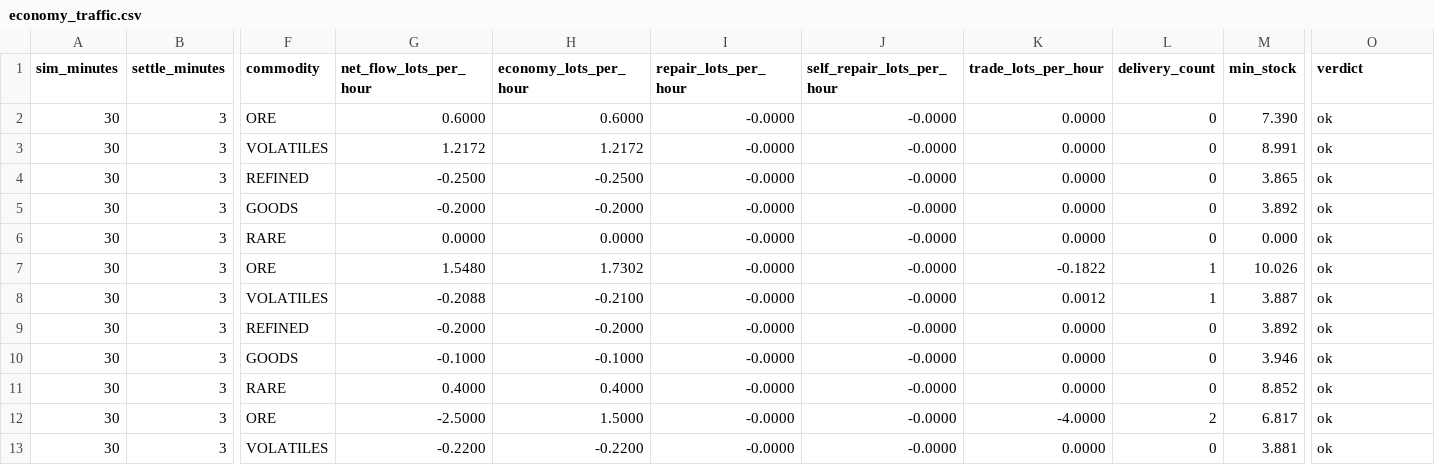
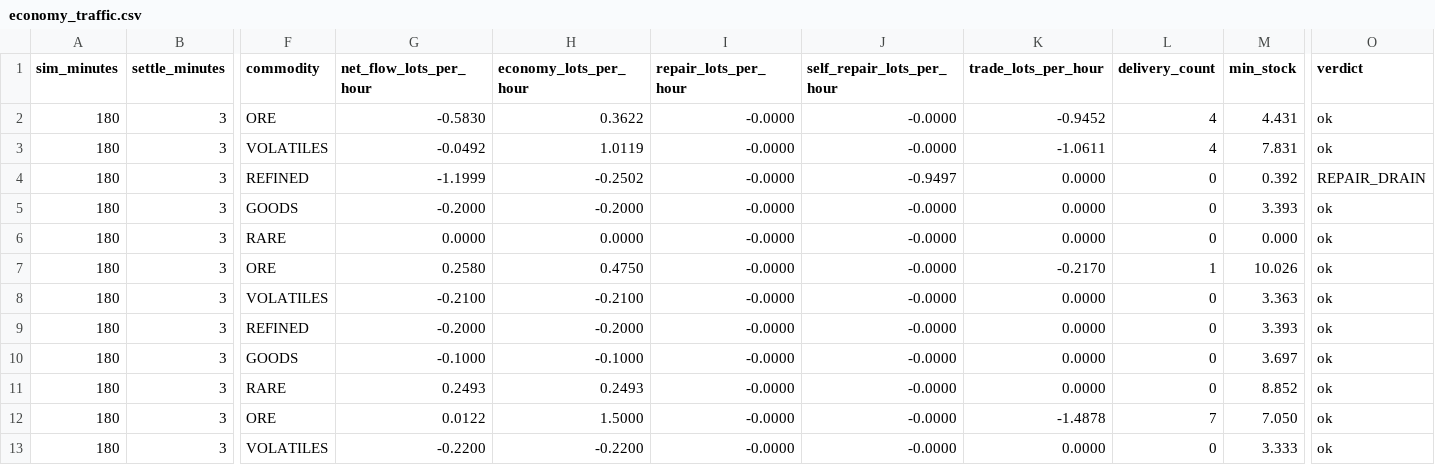
Before and after one commit to afaucher/project_deep_space, a CSV file: tactical_analysis/data/economy_traffic.csv, drawn as a sheet; only a part is shown, gaps mark what is left out; the diff covers the shown part only; the diff names each change by its address in the sheet, - before the commit and + after, or states it on an @@ line.

```diff
--- a/tactical_analysis/data/economy_traffic.csv
+++ b/tactical_analysis/data/economy_traffic.csv
-A2:A13 (sim_minutes): 30
+A2:A13 (sim_minutes): 180
-G2 (net_flow_lots_per_hour): 0.6000
+G2 (net_flow_lots_per_hour): -0.5830
-H2 (economy_lots_per_hour): 0.6000
+H2 (economy_lots_per_hour): 0.3622
-K2 (trade_lots_per_hour): 0.0000
+K2 (trade_lots_per_hour): -0.9452
-L2:L3 (delivery_count): 0
+L2:L3 (delivery_count): 4
-M2 (min_stock): 7.390
+M2 (min_stock): 4.431
-G3 (net_flow_lots_per_hour): 1.2172
+G3 (net_flow_lots_per_hour): -0.0492
-H3 (economy_lots_per_hour): 1.2172
+H3 (economy_lots_per_hour): 1.0119
-K3 (trade_lots_per_hour): 0.0000
+K3 (trade_lots_per_hour): -1.0611
-M3 (min_stock): 8.991
+M3 (min_stock): 7.831
-G4 (net_flow_lots_per_hour): -0.2500
+G4 (net_flow_lots_per_hour): -1.1999
-H4 (economy_lots_per_hour): -0.2500
+H4 (economy_lots_per_hour): -0.2502
-J4 (self_repair_lots_per_hour): -0.0000
+J4 (self_repair_lots_per_hour): -0.9497
-M4 (min_stock): 3.865
+M4 (min_stock): 0.392
-O4 (verdict): ok
+O4 (verdict): REPAIR_DRAIN
-M5 (min_stock): 3.892
+M5 (min_stock): 3.393
-G7 (net_flow_lots_per_hour): 1.5480
+G7 (net_flow_lots_per_hour): 0.2580
-H7 (economy_lots_per_hour): 1.7302
+H7 (economy_lots_per_hour): 0.4750
-K7 (trade_lots_per_hour): -0.1822
+K7 (trade_lots_per_hour): -0.2170
-G8 (net_flow_lots_per_hour): -0.2088
+G8 (net_flow_lots_per_hour): -0.2100
-K8 (trade_lots_per_hour): 0.0012
+K8 (trade_lots_per_hour): 0.0000
-L8 (delivery_count): 1
+L8 (delivery_count): 0
-M8 (min_stock): 3.887
+M8 (min_stock): 3.363
-M9 (min_stock): 3.892
+M9 (min_stock): 3.393
-M10 (min_stock): 3.946
+M10 (min_stock): 3.697
-G11 (net_flow_lots_per_hour): 0.4000
+G11 (net_flow_lots_per_hour): 0.2493
-H11 (economy_lots_per_hour): 0.4000
+H11 (economy_lots_per_hour): 0.2493
-G12 (net_flow_lots_per_hour): -2.5000
+G12 (net_flow_lots_per_hour): 0.0122
-K12 (trade_lots_per_hour): -4.0000
+K12 (trade_lots_per_hour): -1.4878
-L12 (delivery_count): 2
+L12 (delivery_count): 7
-M12 (min_stock): 6.817
+M12 (min_stock): 7.050
-M13 (min_stock): 3.881
+M13 (min_stock): 3.333
```
Also changed, not shown: 1 added row, 1 removed row and 93 edited cells elsewhere in this file, tactical_analysis/data/pd_kill_wave_perf.csv, tactical_analysis/data/perf_baseline.csv, 28 other files.
